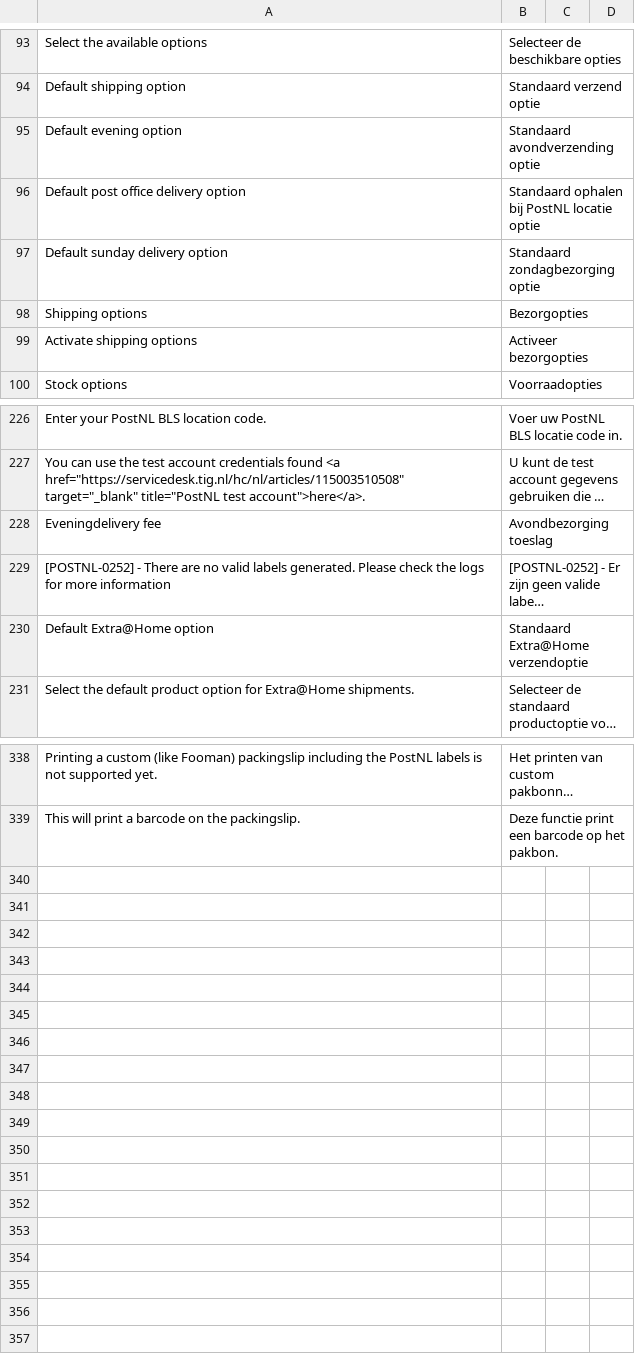
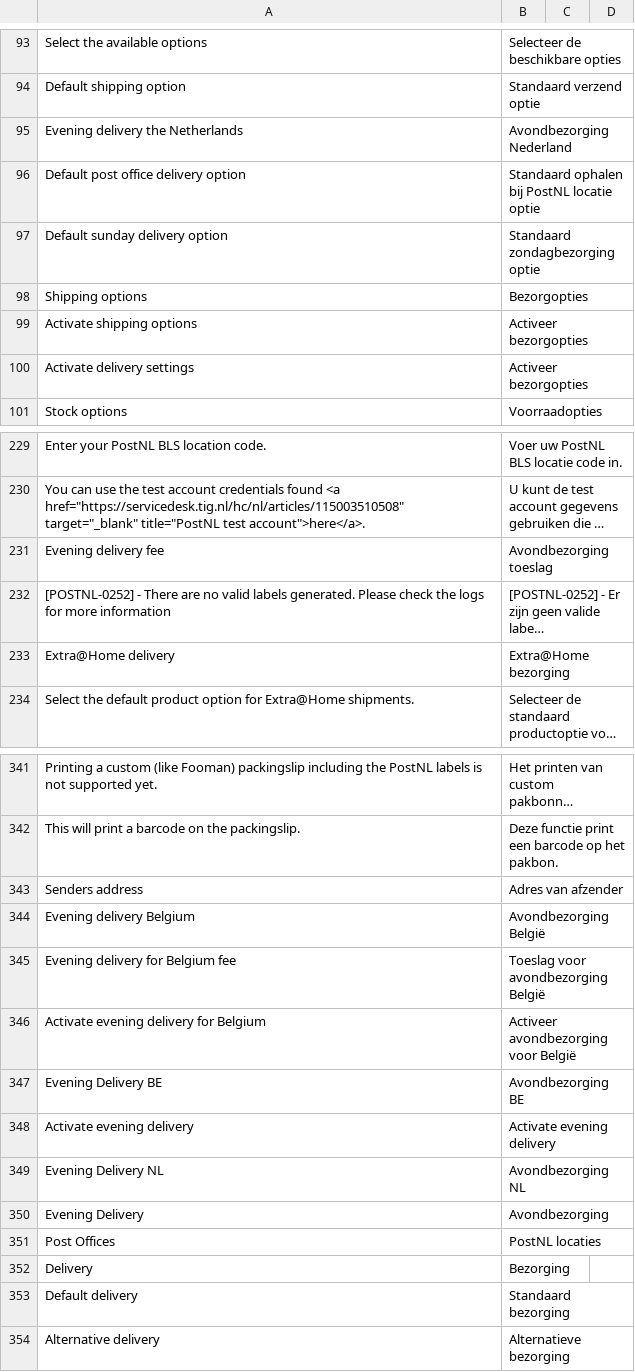
Before and after one commit to postnl/postnl-magento2, a CSV file: i18n/nl_NL.csv, drawn as a sheet; only a part is shown, gaps mark what is left out; long unchanged cells end in …; removed rows and columns are numbered as before the commit, all else as after; the diff covers the shown part only; the diff names each change by its address in the sheet, - before the commit and + after, or states it on an @@ line.

Commit message:
added some translations + saving progress

```diff
--- a/i18n/nl_NL.csv
+++ b/i18n/nl_NL.csv
-row 95: Default evening option | Standaard avondverzending optie
+row 95: Evening delivery the Netherlands | Avondbezorging Nederland
+row 100: Activate delivery settings | Activeer bezorgopties
-A231: Eveningdelivery fee
+A231: Evening delivery fee
-row 230: Default Extra@Home option | Standaard Extra@Home verzendoptie
+row 233: Extra@Home delivery | Extra@Home bezorging
+row 343: Senders address | Adres van afzender
+row 344: Evening delivery Belgium | Avondbezorging België
+row 345: Evening delivery for Belgium fee | Toeslag voor avondbezorging België
+row 346: Activate evening delivery for Belgium | Activeer avondbezorging voor België
+row 347: Evening Delivery BE | Avondbezorging BE
+row 348: Activate evening delivery | Activate evening delivery
+row 349: Evening Delivery NL | Avondbezorging NL
+row 350: Evening Delivery | Avondbezorging
+row 351: Post Offices | PostNL locaties
+row 352: Delivery | Bezorging
+row 353: Default delivery | Standaard bezorging
+row 354: Alternative delivery | Alternatieve bezorging
```
Also changed, not shown: 3 added rows and 1 removed row elsewhere in this file, i18n/en_US.csv, 7 other files.
